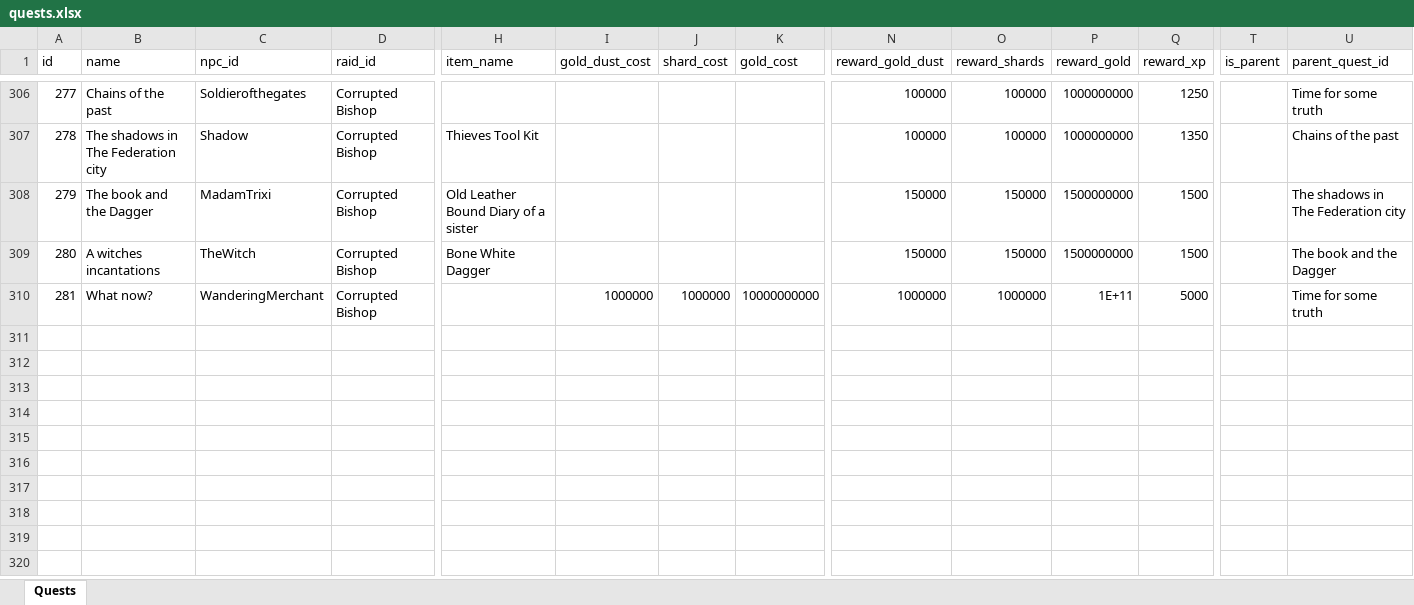
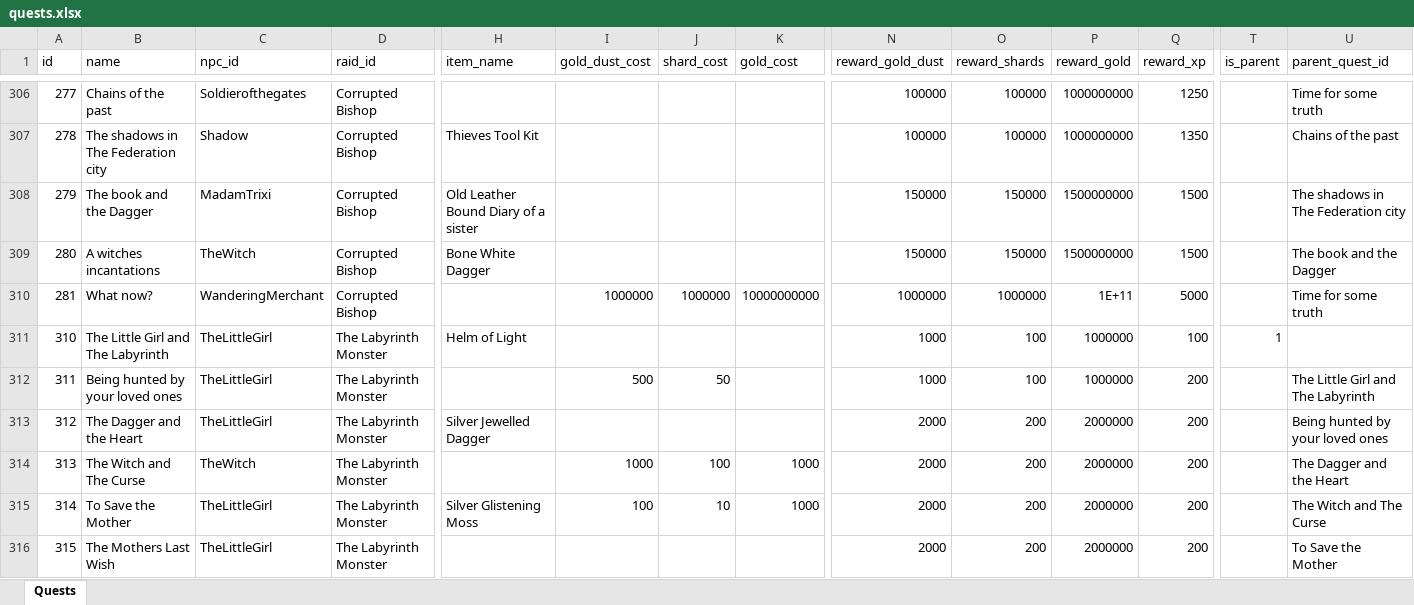
Before and after one commit to AdamKyle/flare, an Excel workbook: resources/data-imports/Quests/quests.xlsx, sheet Quests, drawn as a sheet; only a part is shown, gaps mark what is left out; values as stored, in another font and other column widths than the file's, no borders; rows hold the shown columns only; the diff covers the shown part only; the diff names each change by its address in the sheet, - before the commit and + after, or states it on an @@ line.

Commit message:
Finished adding the new raid.

```diff
--- a/resources/data-imports/Quests/quests.xlsx (sheet Quests)
+++ b/resources/data-imports/Quests/quests.xlsx (sheet Quests)
+row 311: 310 | The Little Girl and The Labyrinth | TheLittleGirl | The Labyrinth Monster | Helm of Light |  |  |  | 1000 | 100 | 1000000 | 100 | 1
+row 312: 311 | Being hunted by your loved ones | TheLittleGirl | The Labyrinth Monster |  | 500 | 50 |  | 1000 | 100 | 1000000 | 200 |  | The Little Girl and The Labyrinth
+row 313: 312 | The Dagger and the Heart | TheLittleGirl | The Labyrinth Monster | Silver Jewelled Dagger |  |  |  | 2000 | 200 | 2000000 | 200 |  | Being hunted by your loved ones
+row 314: 313 | The Witch and The Curse | TheWitch | The Labyrinth Monster |  | 1000 | 100 | 1000 | 2000 | 200 | 2000000 | 200 |  | The Dagger and the Heart
+row 315: 314 | To Save the Mother | TheLittleGirl | The Labyrinth Monster | Silver Glistening Moss | 100 | 10 | 1000 | 2000 | 200 | 2000000 | 200 |  | The Witch and The Curse
+row 316: 315 | The Mothers Last Wish | TheLittleGirl | The Labyrinth Monster |  |  |  |  | 2000 | 200 | 2000000 | 200 |  | To Save the Mother
```
Also changed, not shown: 5 added rows and 30 edited cells elsewhere in this sheet, resources/data-imports/Armour/specialty_armour.xlsx, resources/data-imports/Items/quest-items.xlsx, 18 other files.
